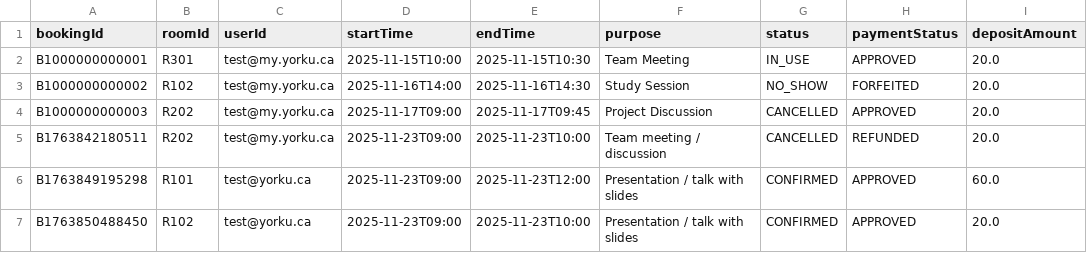
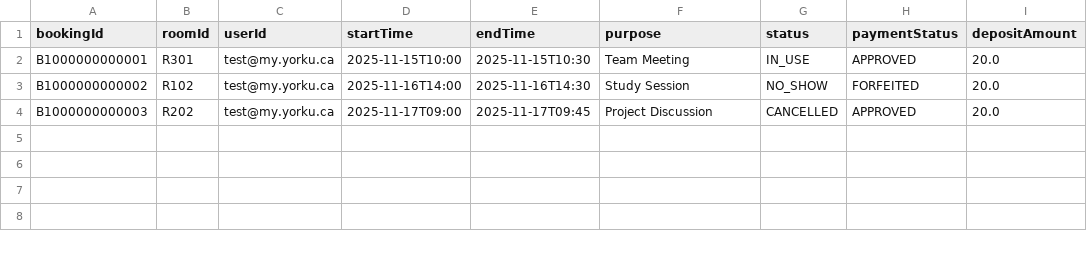
Before and after one commit to shivammmmg/ConferenceRoomSchedulerYorkU, a CSV file: data/bookings.csv, drawn as a sheet; the diff names each change by its address in the sheet, - before the commit and + after, or states it on an @@ line.

```diff
--- a/data/bookings.csv
+++ b/data/bookings.csv
-row 5: B1763842180511 | R202 | test@my.yorku.ca | 2025-11-23T09:00 | 2025-11-23T10:00 | Team meeting / discussion | CANCELLED | REFUNDED | 20.0
-row 6: B1763849195298 | R101 | test@yorku.ca | 2025-11-23T09:00 | 2025-11-23T12:00 | Presentation / talk with slides | CONFIRMED | APPROVED | 60.0
-row 7: B1763850488450 | R102 | test@yorku.ca | 2025-11-23T09:00 | 2025-11-23T10:00 | Presentation / talk with slides | CONFIRMED | APPROVED | 20.0
```
Also changed, not shown: data/user.csv, 49 other files.
